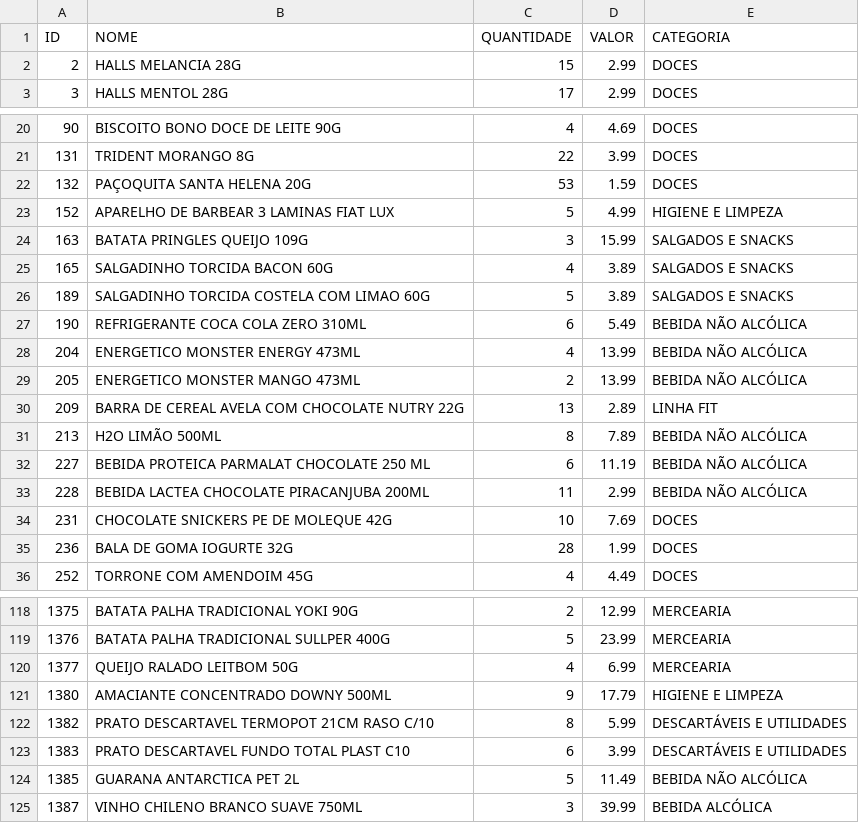
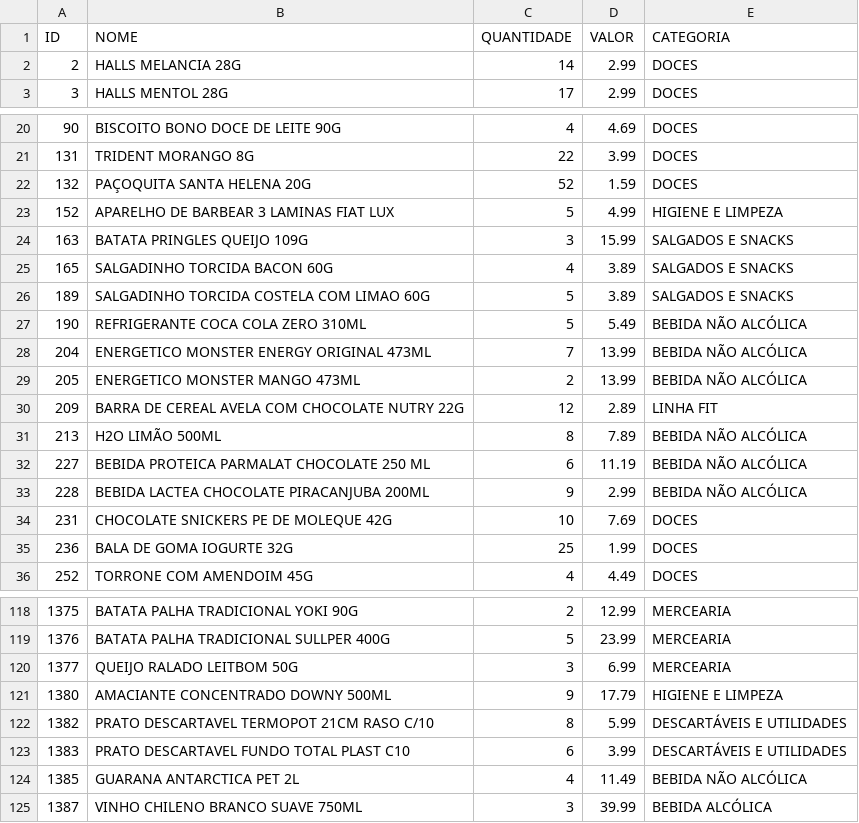
Before and after one commit to guicobracraft-prog/PesquisadeMercado, a CSV file: catalogo_geral.csv, drawn as a sheet; only a part is shown, gaps mark what is left out; the diff covers the shown part only.

```diff
--- a/catalogo_geral.csv
+++ b/catalogo_geral.csv
@@ -1,3 +1,3 @@
 ID;NOME;QUANTIDADE;VALOR;CATEGORIA
-2;HALLS MELANCIA 28G;15;2.99;DOCES
+2;HALLS MELANCIA 28G;14;2.99;DOCES
 3;HALLS MENTOL 28G;17;2.99;DOCES
@@ -21,3 +21,3 @@ ID;NOME;QUANTIDADE;VALOR;CATEGORIA
 131;TRIDENT MORANGO 8G;22;3.99;DOCES
-132;PAÇOQUITA SANTA HELENA 20G;53;1.59;DOCES
+132;PAÇOQUITA SANTA HELENA 20G;52;1.59;DOCES
 152;APARELHO DE BARBEAR 3 LAMINAS FIAT LUX;5;4.99;HIGIENE E LIMPEZA
@@ -26,11 +26,11 @@ ID;NOME;QUANTIDADE;VALOR;CATEGORIA
 189;SALGADINHO TORCIDA COSTELA COM LIMAO 60G;5;3.89;SALGADOS E SNACKS
-190;REFRIGERANTE COCA COLA ZERO 310ML;6;5.49;BEBIDA NÃO ALCÓLICA
-204;ENERGETICO MONSTER ENERGY 473ML;4;13.99;BEBIDA NÃO ALCÓLICA
+190;REFRIGERANTE COCA COLA ZERO 310ML;5;5.49;BEBIDA NÃO ALCÓLICA
+204;ENERGETICO MONSTER ENERGY ORIGINAL 473ML;7;13.99;BEBIDA NÃO ALCÓLICA
 205;ENERGETICO MONSTER MANGO 473ML;2;13.99;BEBIDA NÃO ALCÓLICA
-209;BARRA DE CEREAL AVELA COM CHOCOLATE NUTRY 22G;13;2.89;LINHA FIT
+209;BARRA DE CEREAL AVELA COM CHOCOLATE NUTRY 22G;12;2.89;LINHA FIT
 213;H2O LIMÃO 500ML;8;7.89;BEBIDA NÃO ALCÓLICA
 227;BEBIDA PROTEICA PARMALAT CHOCOLATE 250 ML;6;11.19;BEBIDA NÃO ALCÓLICA
-228;BEBIDA LACTEA CHOCOLATE PIRACANJUBA 200ML;11;2.99;BEBIDA NÃO ALCÓLICA
+228;BEBIDA LACTEA CHOCOLATE PIRACANJUBA 200ML;9;2.99;BEBIDA NÃO ALCÓLICA
 231;CHOCOLATE SNICKERS PE DE MOLEQUE 42G;10;7.69;DOCES
-236;BALA DE GOMA IOGURTE 32G;28;1.99;DOCES
+236;BALA DE GOMA IOGURTE 32G;25;1.99;DOCES
 252;TORRONE COM AMENDOIM 45G;4;4.49;DOCES
@@ -119,3 +119,3 @@ ID;NOME;QUANTIDADE;VALOR;CATEGORIA
 1376;BATATA PALHA TRADICIONAL SULLPER 400G;5;23.99;MERCEARIA
-1377;QUEIJO RALADO LEITBOM 50G;4;6.99;MERCEARIA
+1377;QUEIJO RALADO LEITBOM 50G;3;6.99;MERCEARIA
 1380;AMACIANTE CONCENTRADO DOWNY 500ML;9;17.79;HIGIENE E LIMPEZA
@@ -123,3 +123,3 @@ ID;NOME;QUANTIDADE;VALOR;CATEGORIA
 1383;PRATO DESCARTAVEL FUNDO TOTAL PLAST C10;6;3.99;DESCARTÁVEIS E UTILIDADES
-1385;GUARANA ANTARCTICA PET 2L;5;11.49;BEBIDA NÃO ALCÓLICA
+1385;GUARANA ANTARCTICA PET 2L;4;11.49;BEBIDA NÃO ALCÓLICA
 1387;VINHO CHILENO BRANCO SUAVE 750ML;3;39.99;BEBIDA ALCÓLICA
```
Also changed, not shown: 6 edited cells elsewhere in this file, catalogo_por_categoria.csv, vendas_acumuladas.csv, 3 other files.
